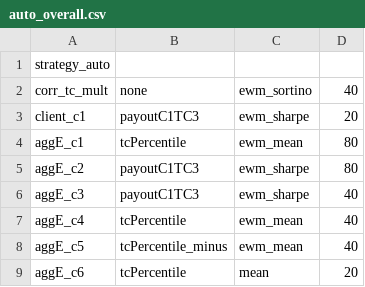
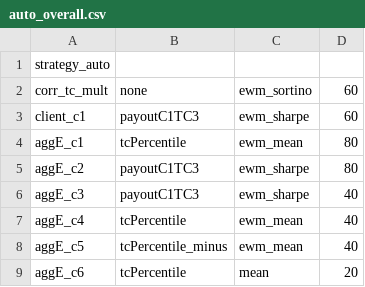
Before and after one commit to nbarbosa-git/compute_info, a CSV file: public_semanal/semanal/auto_overall.csv, drawn as a sheet; only a part is shown.

```diff
--- a/public_semanal/semanal/auto_overall.csv
+++ b/public_semanal/semanal/auto_overall.csv
@@ -1,4 +1,4 @@
 strategy_auto
-corr_tc_mult,none,ewm_sortino,40
-client_c1,payoutC1TC3,ewm_sharpe,20
+corr_tc_mult,none,ewm_sortino,60
+client_c1,payoutC1TC3,ewm_sharpe,60
 aggE_c1,tcPercentile,ewm_mean,80
```
Also changed, not shown: public_semanal/semanal/hist_auto_overall.csv, 2 other files.
